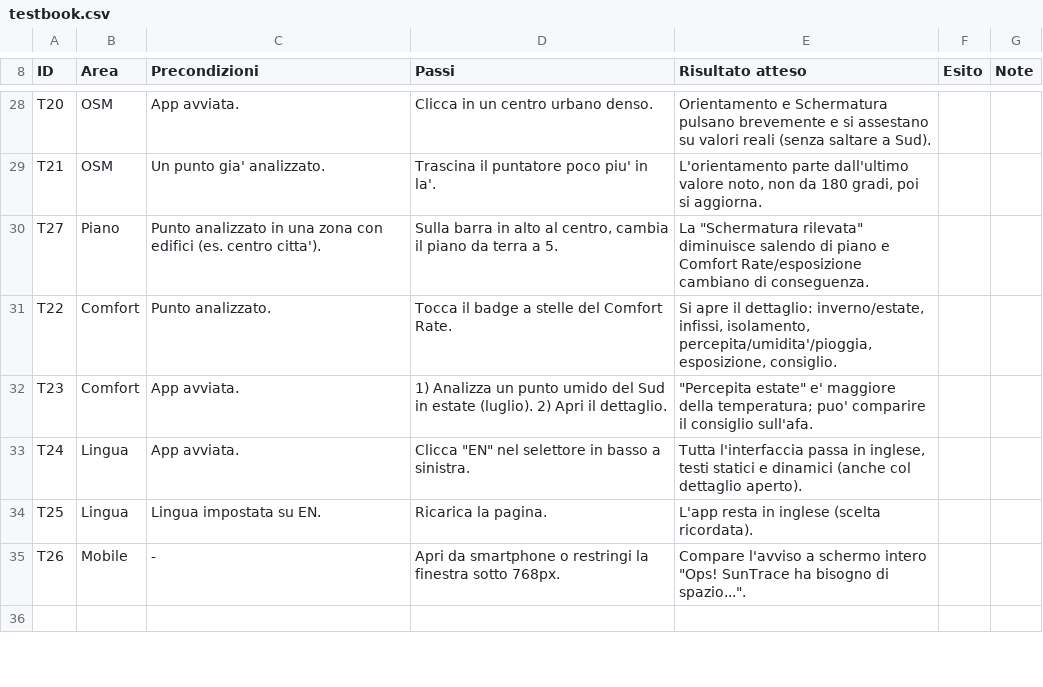
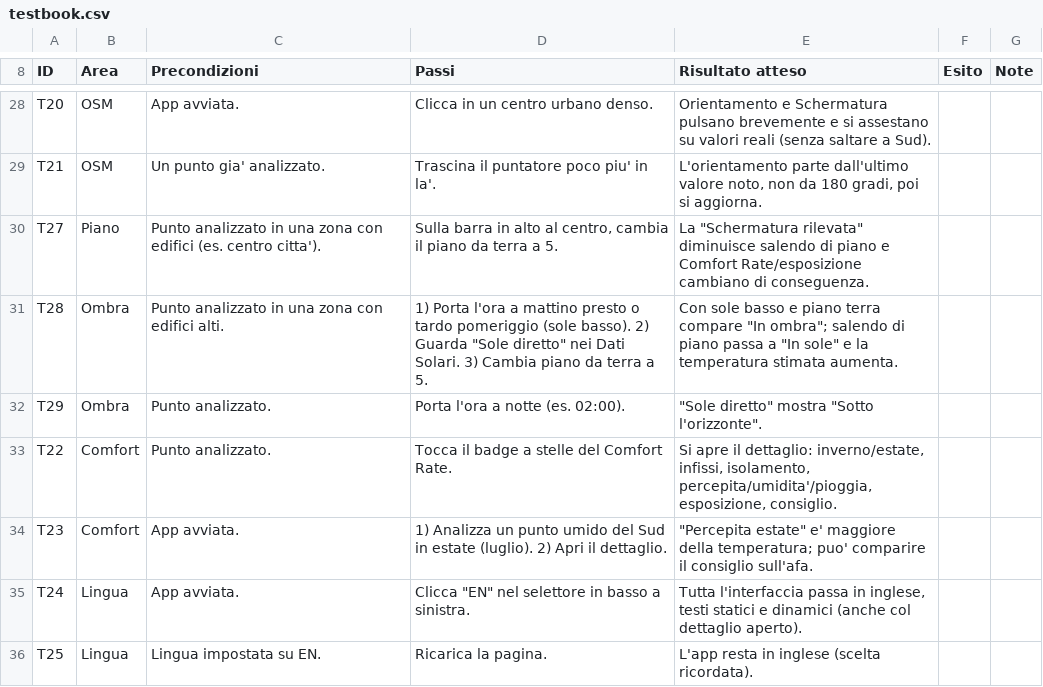
Before and after one commit to holyemilio/Suntrace, a CSV file: docs/testbook.csv, drawn as a sheet; only a part is shown, gaps mark what is left out; the shorter side is filled out with more unchanged rows.

```diff
--- a/docs/testbook.csv
+++ b/docs/testbook.csv
@@ -30,2 +30,4 @@
 "T27";"Piano";"Punto analizzato in una zona con edifici (es. centro citta').";"Sulla barra in alto al centro, cambia il piano da terra a 5.";"La ""Schermatura rilevata"" diminuisce salendo di piano e Comfort Rate/esposizione cambiano di conseguenza.";"";""
+"T28";"Ombra";"Punto analizzato in una zona con edifici alti.";"1) Porta l'ora a mattino presto o tardo pomeriggio (sole basso). 2) Guarda ""Sole diretto"" nei Dati Solari. 3) Cambia piano da terra a 5.";"Con sole basso e piano terra compare ""In ombra""; salendo di piano passa a ""In sole"" e la temperatura stimata aumenta.";"";""
+"T29";"Ombra";"Punto analizzato.";"Porta l'ora a notte (es. 02:00).";"""Sole diretto"" mostra ""Sotto l'orizzonte"".";"";""
 "T22";"Comfort";"Punto analizzato.";"Tocca il badge a stelle del Comfort Rate.";"Si apre il dettaglio: inverno/estate, infissi, isolamento, percepita/umidita'/pioggia, esposizione, consiglio.";"";""
```
Also changed, not shown: 6 other files.
